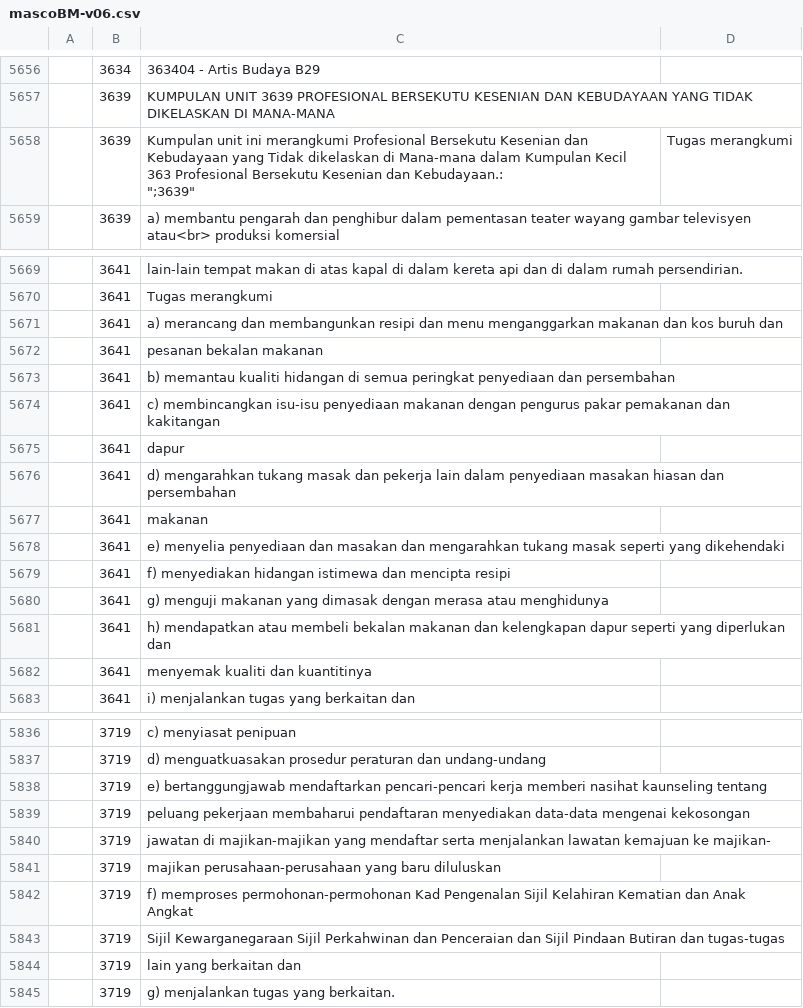
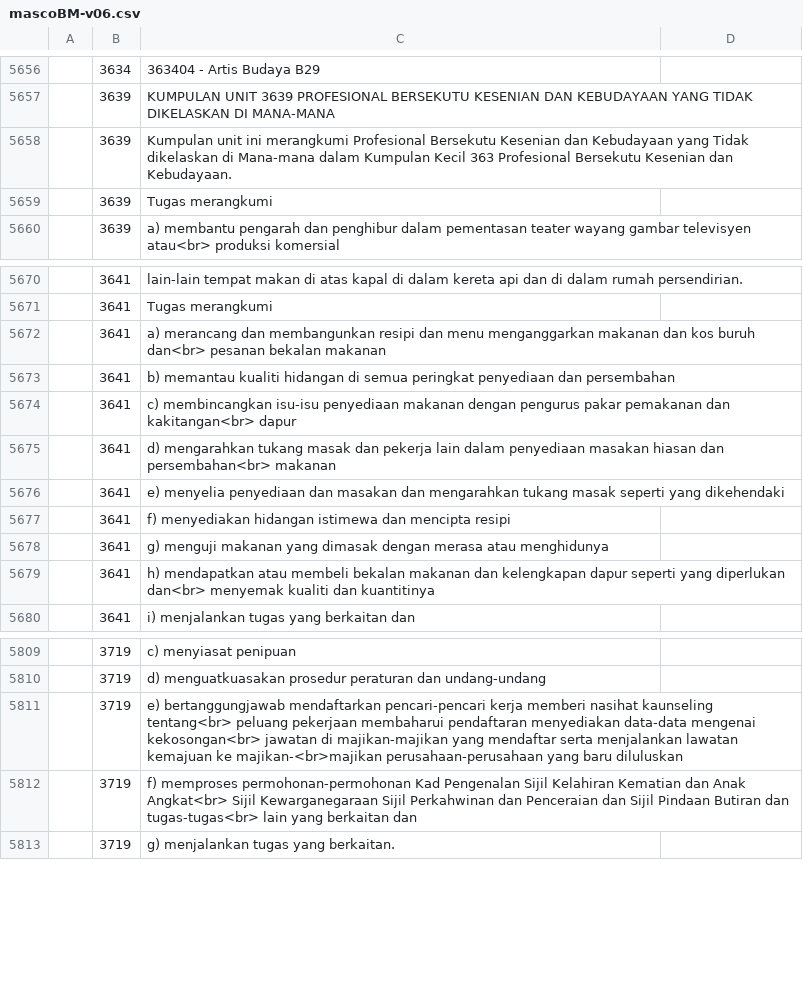
Before and after one commit to amin007/v2, a CSV file: sumber/fail/rujukan/csv/mascoBM-v06.csv, drawn as a sheet; only a part is shown, gaps mark what is left out; the diff covers the shown part only.

Commit message:
susun semua data dari A-Z

```diff
--- a/sumber/fail/rujukan/csv/mascoBM-v06.csv
+++ b/sumber/fail/rujukan/csv/mascoBM-v06.csv
@@ -5672,4 +5672,4 @@
 "";"3639";"KUMPULAN UNIT 3639 PROFESIONAL BERSEKUTU KESENIAN DAN KEBUDAYAAN YANG TIDAK DIKELASKAN DI MANA-MANA"
-"";"3639";"Kumpulan unit ini merangkumi Profesional Bersekutu Kesenian dan Kebudayaan yang Tidak dikelaskan di Mana-mana dalam Kumpulan Kecil 363 Profesional Bersekutu Kesenian dan Kebudayaan.:
-"";"3639";"Tugas merangkumi"
+"";"3639";"Kumpulan unit ini merangkumi Profesional Bersekutu Kesenian dan Kebudayaan yang Tidak dikelaskan di Mana-mana dalam Kumpulan Kecil 363 Profesional Bersekutu Kesenian dan Kebudayaan."
+"";"3639";"Tugas merangkumi"
 "";"3639";"a) membantu pengarah dan penghibur dalam pementasan teater wayang gambar televisyen atau<br> produksi komersial"
@@ -5686,9 +5686,6 @@
 "";"3641";"Tugas merangkumi"
-"";"3641";"a) merancang dan membangunkan resipi dan menu menganggarkan makanan dan kos buruh dan"
-"";"3641";"pesanan bekalan makanan"
+"";"3641";"a) merancang dan membangunkan resipi dan menu menganggarkan makanan dan kos buruh dan<br> pesanan bekalan makanan"
 "";"3641";"b) memantau kualiti hidangan di semua peringkat penyediaan dan persembahan"
-"";"3641";"c) membincangkan isu-isu penyediaan makanan dengan pengurus pakar pemakanan dan kakitangan"
-"";"3641";dapur
-"";"3641";"d) mengarahkan tukang masak dan pekerja lain dalam penyediaan masakan hiasan dan persembahan"
-"";"3641";makanan
+"";"3641";"c) membincangkan isu-isu penyediaan makanan dengan pengurus pakar pemakanan dan kakitangan<br> dapur"
+"";"3641";"d) mengarahkan tukang masak dan pekerja lain dalam penyediaan masakan hiasan dan persembahan<br> makanan"
 "";"3641";"e) menyelia penyediaan dan masakan dan mengarahkan tukang masak seperti yang dikehendaki"
@@ -5696,4 +5693,3 @@
 "";"3641";"g) menguji makanan yang dimasak dengan merasa atau menghidunya"
-"";"3641";"h) mendapatkan atau membeli bekalan makanan dan kelengkapan dapur seperti yang diperlukan dan"
-"";"3641";"menyemak kualiti dan kuantitinya"
+"";"3641";"h) mendapatkan atau membeli bekalan makanan dan kelengkapan dapur seperti yang diperlukan dan<br> menyemak kualiti dan kuantitinya"
 "";"3641";"i) menjalankan tugas yang berkaitan dan"
@@ -5853,9 +5825,4 @@
 "";"3719";"d) menguatkuasakan prosedur peraturan dan undang-undang"
-"";"3719";"e) bertanggungjawab mendaftarkan pencari-pencari kerja memberi nasihat kaunseling tentang"
-"";"3719";"peluang pekerjaan membaharui pendaftaran menyediakan data-data mengenai kekosongan"
-"";"3719";"jawatan di majikan-majikan yang mendaftar serta menjalankan lawatan kemajuan ke majikan-"
-"";"3719";"majikan perusahaan-perusahaan yang baru diluluskan"
-"";"3719";"f) memproses permohonan-permohonan Kad Pengenalan Sijil Kelahiran Kematian dan Anak Angkat"
-"";"3719";"Sijil Kewarganegaraan Sijil Perkahwinan dan Penceraian dan Sijil Pindaan Butiran dan tugas-tugas"
-"";"3719";"lain yang berkaitan dan"
+"";"3719";"e) bertanggungjawab mendaftarkan pencari-pencari kerja memberi nasihat kaunseling tentang<br> peluang pekerjaan membaharui pendaftaran menyediakan data-data mengenai kekosongan<br> jawatan di majikan-majikan yang mendaftar serta menjalankan lawatan kemajuan ke majikan-<br>majikan perusahaan-perusahaan yang baru diluluskan"
+"";"3719";"f) memproses permohonan-permohonan Kad Pengenalan Sijil Kelahiran Kematian dan Anak Angkat<br> Sijil Kewarganegaraan Sijil Perkahwinan dan Penceraian dan Sijil Pindaan Butiran dan tugas-tugas<br> lain yang berkaitan dan"
 "";"3719";"g) menjalankan tugas yang berkaitan."
```
Also changed, not shown: 12 added rows, 35 removed rows and 42 edited cells elsewhere in this file.
